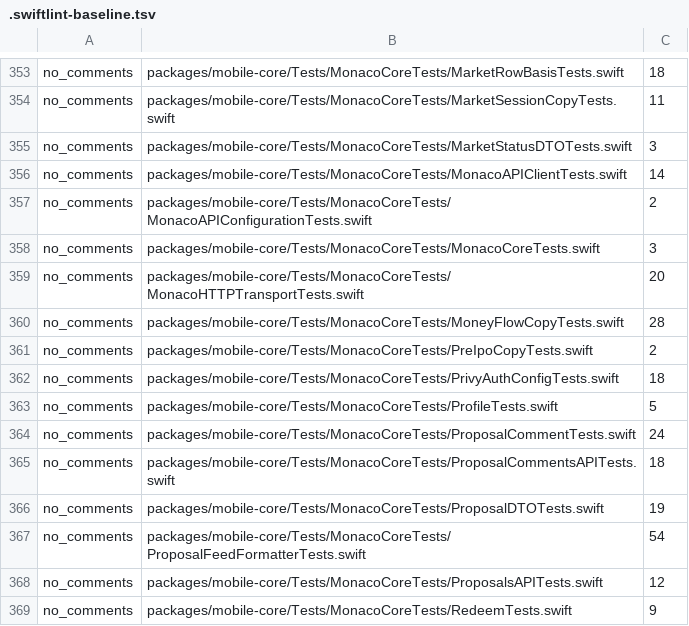
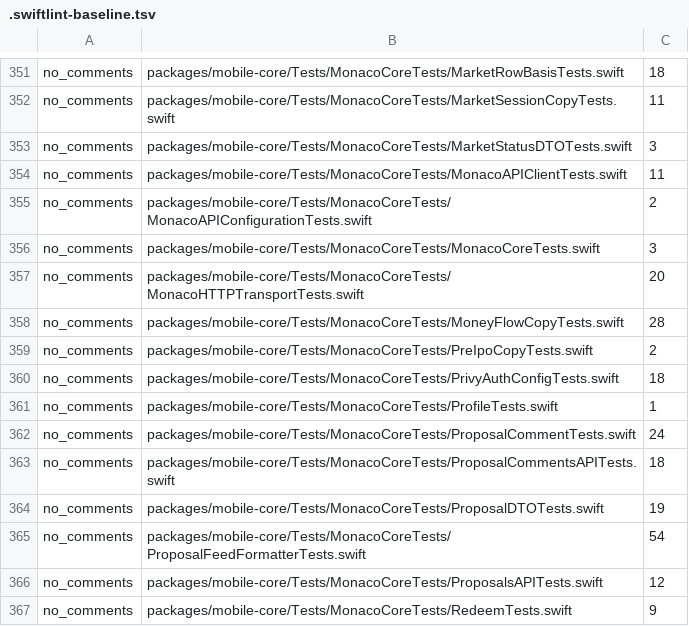
Before and after one commit to Munyon-Canyon/monaco, a TSV file: .swiftlint-baseline.tsv, drawn as a sheet; only a part is shown, gaps mark what is left out; the diff covers the shown part only.

```diff
--- a/.swiftlint-baseline.tsv
+++ b/.swiftlint-baseline.tsv
@@ -355,3 +353,3 @@ no_comments	packages/mobile-core/Tests/MonacoCoreTests/MarketSessionCopyTests.sw
 no_comments	packages/mobile-core/Tests/MonacoCoreTests/MarketStatusDTOTests.swift	3
-no_comments	packages/mobile-core/Tests/MonacoCoreTests/MonacoAPIClientTests.swift	14
+no_comments	packages/mobile-core/Tests/MonacoCoreTests/MonacoAPIClientTests.swift	11
 no_comments	packages/mobile-core/Tests/MonacoCoreTests/MonacoAPIConfigurationTests.swift	2
@@ -362,3 +360,3 @@ no_comments	packages/mobile-core/Tests/MonacoCoreTests/PreIpoCopyTests.swift	2
 no_comments	packages/mobile-core/Tests/MonacoCoreTests/PrivyAuthConfigTests.swift	18
-no_comments	packages/mobile-core/Tests/MonacoCoreTests/ProfileTests.swift	5
+no_comments	packages/mobile-core/Tests/MonacoCoreTests/ProfileTests.swift	1
 no_comments	packages/mobile-core/Tests/MonacoCoreTests/ProposalCommentTests.swift	24
```
Also changed, not shown: 2 removed rows and 4 edited cells elsewhere in this file, 9 other files.
